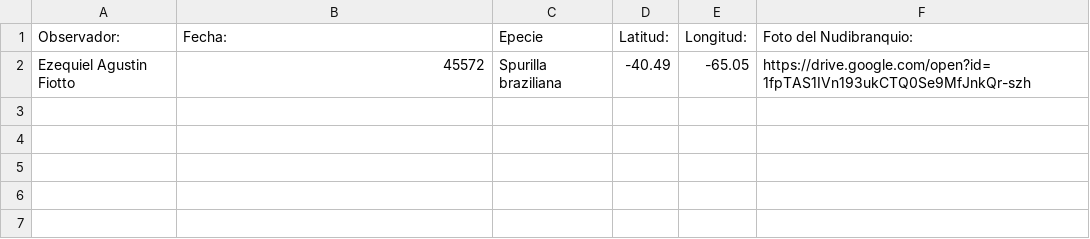
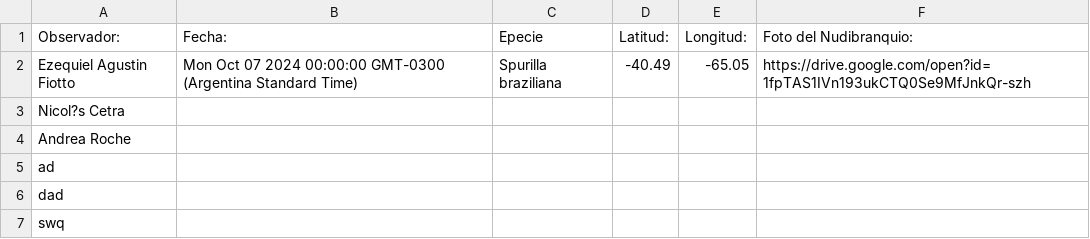
Before and after one commit to NudiArg/MapaNudiArg, a CSV file: registros_nudibranquios.csv, drawn as a sheet.

Commit message:
Actualización automática desde Google Sheets

```diff
--- a/registros_nudibranquios.csv
+++ b/registros_nudibranquios.csv
@@ -1,2 +1,7 @@
 Observador:,  Fecha:,Epecie,Latitud:,Longitud:,Foto del Nudibranquio:
-Ezequiel Agustin Fiotto,45572,Spurilla braziliana,-40.49,-65.05,https://drive.google.com/open?id=1fpTAS1IVn193ukCTQ0Se9MfJnkQr-szh
+Ezequiel Agustin Fiotto,Mon Oct 07 2024 00:00:00 GMT-0300 (Argentina Standard Time),Spurilla braziliana,-40.49,-65.05,https://drive.google.com/open?id=1fpTAS1IVn193ukCTQ0Se9MfJnkQr-szh
+Nicol?s Cetra,,,,,
+Andrea Roche,,,,,
+ad,,,,,
+dad,,,,,
+swq,,,,,
```
